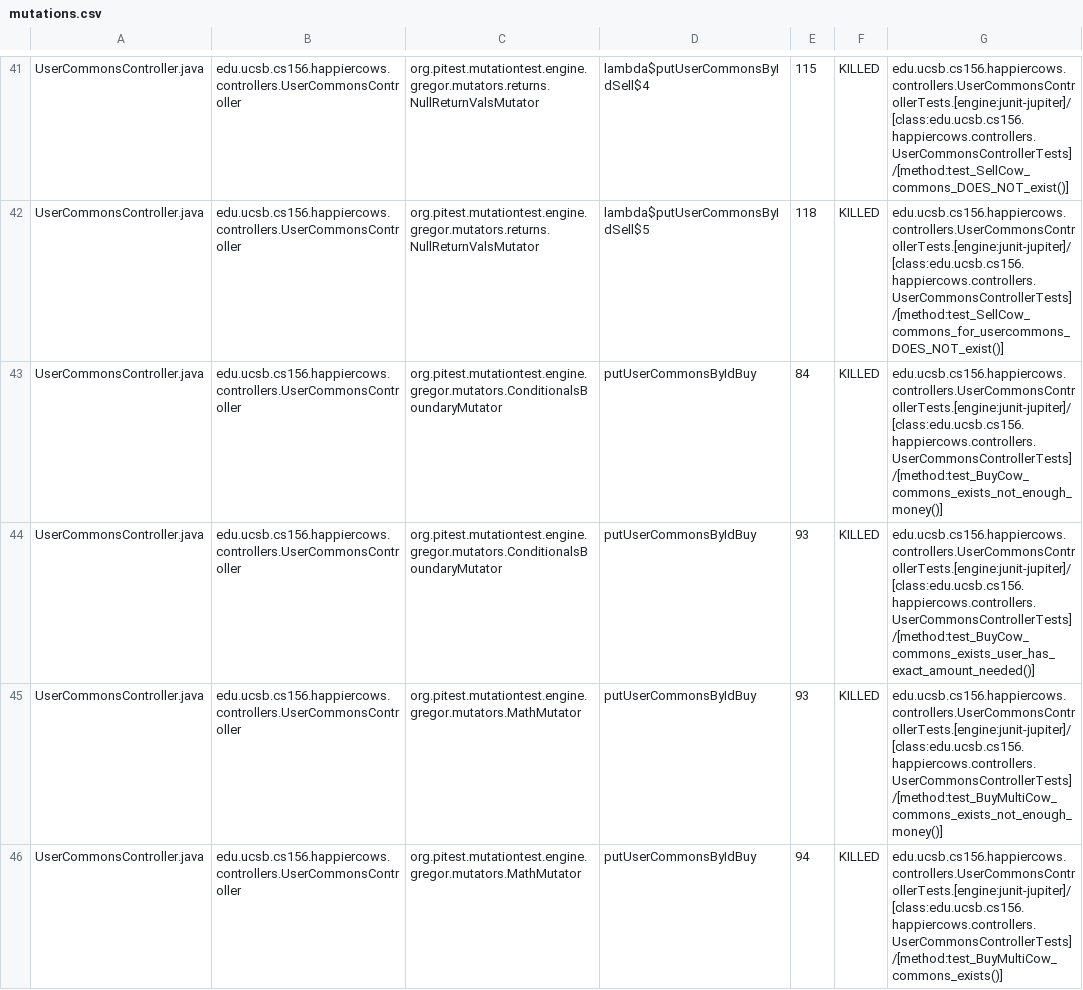
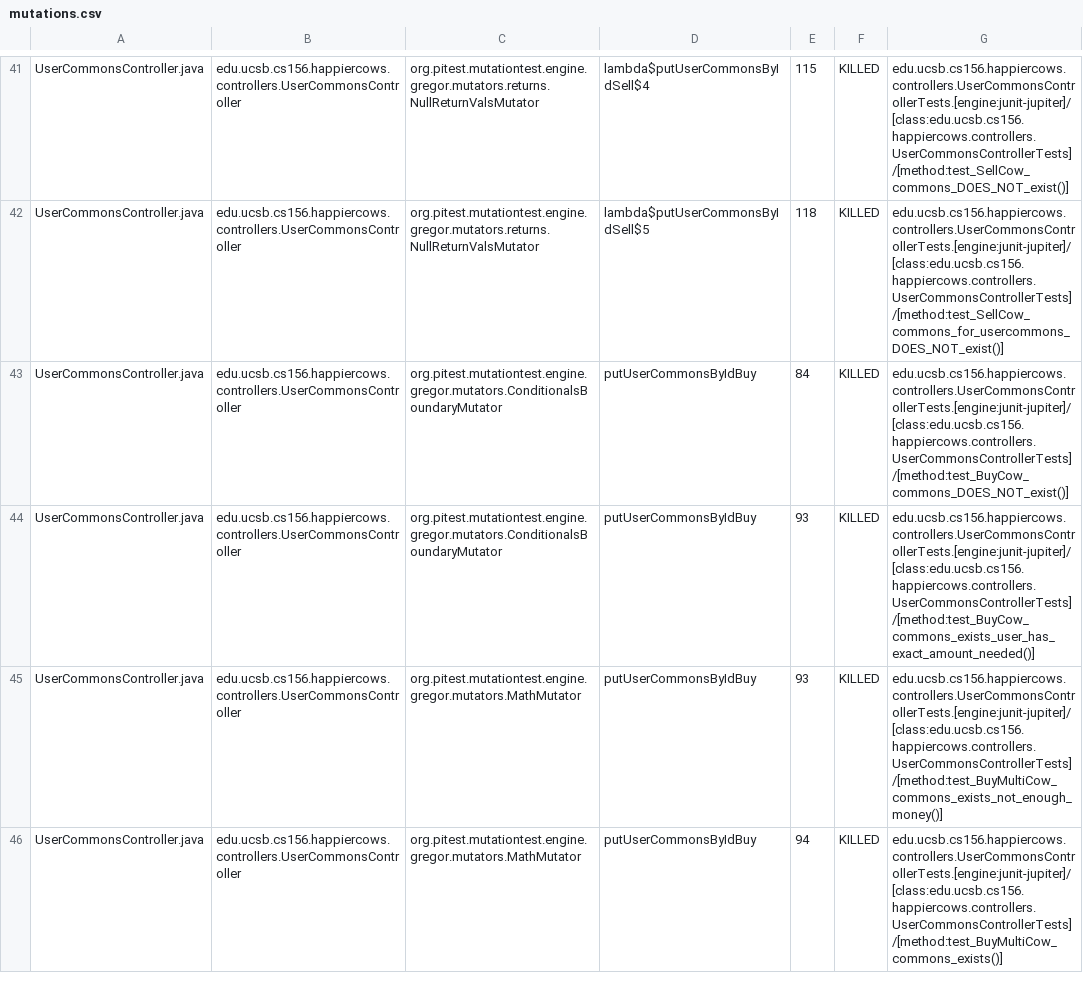
Before and after one commit to ucsb-cs156-s23/proj-happycows-s23-6pm-2, a CSV file: prs/28/pitest/mutations.csv, drawn as a sheet; only a part is shown, gaps mark what is left out; the diff covers the shown part only.

Commit message:
Deploying to gh-pages from @ ucsb-cs156-s23/proj-happycows-s23-6pm-2@5f743e8046ab8c24c7d5b70c7549029822edef22 🚀

```diff
--- a/prs/28/pitest/mutations.csv
+++ b/prs/28/pitest/mutations.csv
@@ -42,3 +42,3 @@ UserCommonsController.java,edu.ucsb.cs156.happiercows.controllers.UserCommonsCon
 UserCommonsController.java,edu.ucsb.cs156.happiercows.controllers.UserCommonsController,org.pitest.mutationtest.engine.gregor.mutators.returns.NullReturnValsMutator,lambda$putUserCommonsByIdSell$5,118,KILLED,edu.ucsb.cs156.happiercows.controllers.UserCommonsControllerTests.[engine:junit-jupiter]/[class:edu.ucsb.cs156.happiercows.controllers.UserCommonsControllerTests]/[method:test_SellCow_commons_for_usercommons_DOES_NOT_exist()]
-UserCommonsController.java,edu.ucsb.cs156.happiercows.controllers.UserCommonsController,org.pitest.mutationtest.engine.gregor.mutators.ConditionalsBoundaryMutator,putUserCommonsByIdBuy,84,KILLED,edu.ucsb.cs156.happiercows.controllers.UserCommonsControllerTests.[engine:junit-jupiter]/[class:edu.ucsb.cs156.happiercows.controllers.UserCommonsControllerTests]/[method:test_BuyCow_commons_exists_not_enough_money()]
+UserCommonsController.java,edu.ucsb.cs156.happiercows.controllers.UserCommonsController,org.pitest.mutationtest.engine.gregor.mutators.ConditionalsBoundaryMutator,putUserCommonsByIdBuy,84,KILLED,edu.ucsb.cs156.happiercows.controllers.UserCommonsControllerTests.[engine:junit-jupiter]/[class:edu.ucsb.cs156.happiercows.controllers.UserCommonsControllerTests]/[method:test_BuyCow_commons_DOES_NOT_exist()]
 UserCommonsController.java,edu.ucsb.cs156.happiercows.controllers.UserCommonsController,org.pitest.mutationtest.engine.gregor.mutators.ConditionalsBoundaryMutator,putUserCommonsByIdBuy,93,KILLED,edu.ucsb.cs156.happiercows.controllers.UserCommonsControllerTests.[engine:junit-jupiter]/[class:edu.ucsb.cs156.happiercows.controllers.UserCommonsControllerTests]/[method:test_BuyCow_commons_exists_user_has_exact_amount_needed()]
```
Also changed, not shown: 17 edited cells elsewhere in this file, 22 other files.
